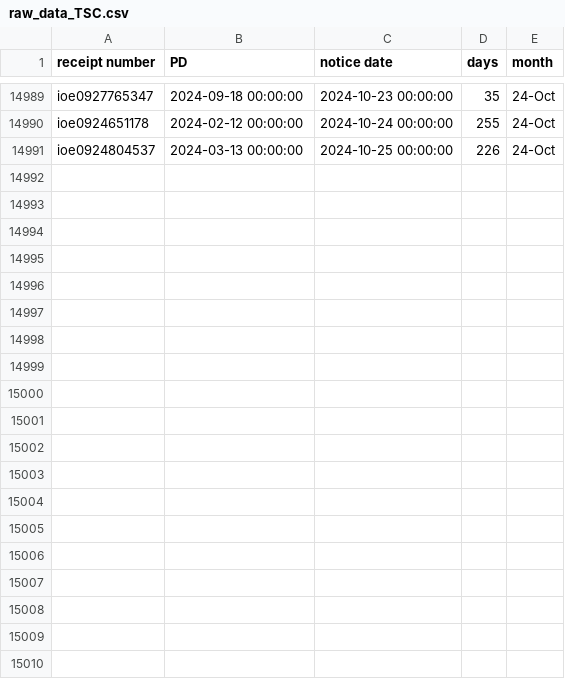
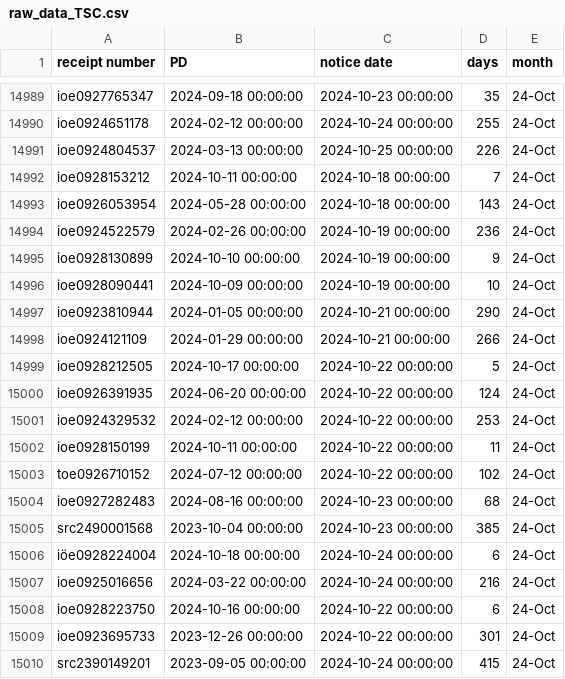
Before and after one commit to happy-fish-01/National_interest_waiver_waittime, a CSV file: raw_data_TSC.csv, drawn as a sheet; only a part is shown, gaps mark what is left out; the diff names each change by its address in the sheet, - before the commit and + after, or states it on an @@ line.

```diff
--- a/raw_data_TSC.csv
+++ b/raw_data_TSC.csv
+row 14992: ioe0928153212 | 2024-10-11 00:00:00 | 2024-10-18 00:00:00 | 7 | 24-Oct
+row 14993: ioe0926053954 | 2024-05-28 00:00:00 | 2024-10-18 00:00:00 | 143 | 24-Oct
+row 14994: ioe0924522579 | 2024-02-26 00:00:00 | 2024-10-19 00:00:00 | 236 | 24-Oct
+row 14995: ioe0928130899 | 2024-10-10 00:00:00 | 2024-10-19 00:00:00 | 9 | 24-Oct
+row 14996: ioe0928090441 | 2024-10-09 00:00:00 | 2024-10-19 00:00:00 | 10 | 24-Oct
+row 14997: ioe0923810944 | 2024-01-05 00:00:00 | 2024-10-21 00:00:00 | 290 | 24-Oct
+row 14998: ioe0924121109 | 2024-01-29 00:00:00 | 2024-10-21 00:00:00 | 266 | 24-Oct
+row 14999: ioe0928212505 | 2024-10-17 00:00:00 | 2024-10-22 00:00:00 | 5 | 24-Oct
+row 15000: ioe0926391935 | 2024-06-20 00:00:00 | 2024-10-22 00:00:00 | 124 | 24-Oct
+row 15001: ioe0924329532 | 2024-02-12 00:00:00 | 2024-10-22 00:00:00 | 253 | 24-Oct
+row 15002: ioe0928150199 | 2024-10-11 00:00:00 | 2024-10-22 00:00:00 | 11 | 24-Oct
+row 15003: toe0926710152 | 2024-07-12 00:00:00 | 2024-10-22 00:00:00 | 102 | 24-Oct
+row 15004: ioe0927282483 | 2024-08-16 00:00:00 | 2024-10-23 00:00:00 | 68 | 24-Oct
+row 15005: src2490001568 | 2023-10-04 00:00:00 | 2024-10-23 00:00:00 | 385 | 24-Oct
+row 15006: iöe0928224004 | 2024-10-18 00:00:00 | 2024-10-24 00:00:00 | 6 | 24-Oct
+row 15007: ioe0925016656 | 2024-03-22 00:00:00 | 2024-10-24 00:00:00 | 216 | 24-Oct
+row 15008: ioe0928223750 | 2024-10-16 00:00:00 | 2024-10-22 00:00:00 | 6 | 24-Oct
+row 15009: ioe0923695733 | 2023-12-26 00:00:00 | 2024-10-22 00:00:00 | 301 | 24-Oct
+row 15010: src2390149201 | 2023-09-05 00:00:00 | 2024-10-24 00:00:00 | 415 | 24-Oct
```
Also changed, not shown: raw_data_NSC.csv, 3 other files.
